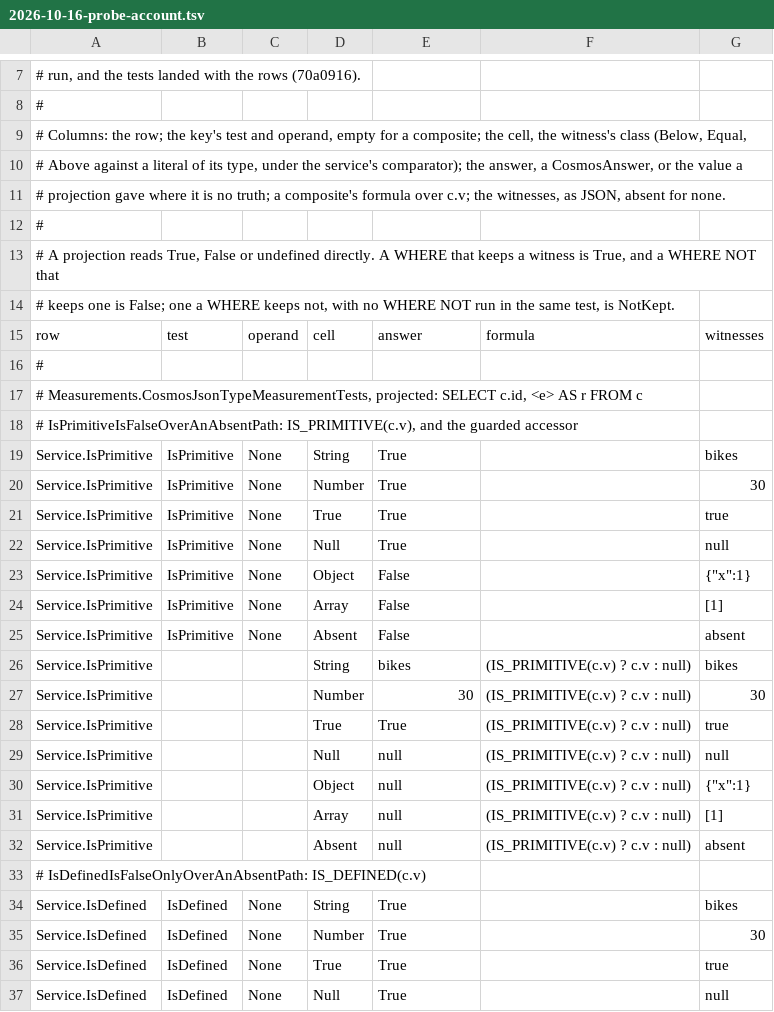
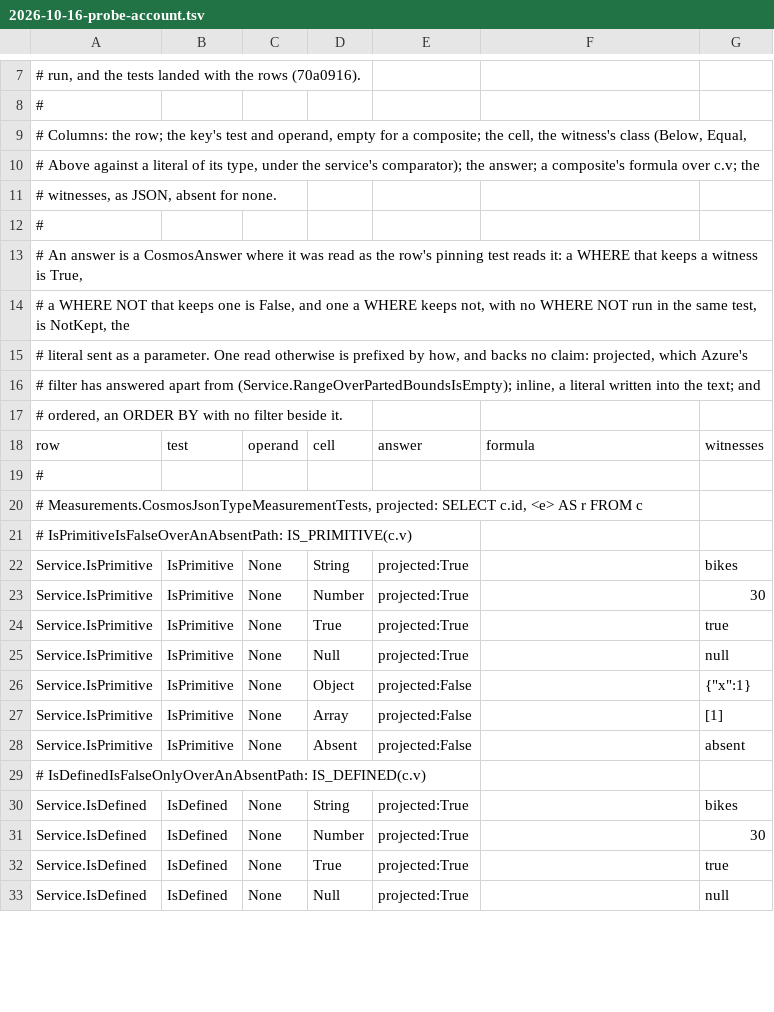
Before and after one commit to ikvmnet/calcite-cosmos, a TSV file: src/Apache.Calcite.Cosmos.Adapter.Tests/Measurements/Runs/2026-10-16-probe-account.tsv, drawn as a sheet; only a part is shown, gaps mark what is left out; the diff covers the shown part only.

Commit message:
Claim Azure only where a run read a cell as its pinning test does, order a string holding U+0000 as the emulator stores it, hold each row by what its answers mean, and read the rendering tests' rows from the registry alone
An outcome names Azure only where the record of 2026-10-16 holds the cell read
by the statements its test runs, a WHERE and a WHERE NOT where one ran with the
literal sent as a parameter, over every witness the test holds the cell to. The
record marks what it projected, wrote inline or only ordered, and those lines
back nothing: Azure's filter has answered apart from its projection. The check
runs both ways, so a line read so is claimed, by its answer or a later run's
that means no more. Azure keeps the boolean rows' filtered cells, the string
order's > and the parted range's between cell, NOT over a path's NotKept cells
among them; the IS_* family, the comparisons and the integers' = claim the
emulator until D7.

The emulator stores U+0000 as U+FDD0 then 0 and orders and compares that.
StoredCodePoint names the comparator and Service.StringOrderIsCodePoint claims
it there; ServiceLeaf places a point by what is stored, a range that may hold
U+0000 either side, and a literal holding one nowhere, so = and != with ASCII
stay exact and an ordering is proven only where no string holds U+0000. The
order's witnesses hold U+0000, and an order must place them as > beside each
does as well as sort them as ORDER BY does. Azure claims no order until D7.

Holds judges an answer by what it means against each declared target, so N8's
NotKept is matched by false or undefined; writes every cell to runs.tsv before
it asserts any; checks a projection except where a target declared a cell off
a WHERE alone; and takes the atomic rows from CosmosAxiomRows.Read. A range is
pointwise over another type too, undefined there.

Calcite.ConnectivesAreKleene carries its vectors, read by its measurement, and
Service.AConstantIsItsOwnTruth gives a constant written as a condition its
row, which ServiceLeaf reads. ProbeRows is the registry and nothing else; the
composite check composes on the tables S settles for each target, and tests
that need Azure answering as the emulator does plant it under an id no row
holds.

```diff
--- a/src/Apache.Calcite.Cosmos.Adapter.Tests/Measurements/Runs/2026-10-16-probe-account.tsv
+++ b/src/Apache.Calcite.Cosmos.Adapter.Tests/Measurements/Runs/2026-10-16-probe-account.tsv
@@ -9,7 +9,10 @@
 # Columns: the row; the key's test and operand, empty for a composite; the cell, the witness's class (Below, Equal,
-# Above against a literal of its type, under the service's comparator); the answer, a CosmosAnswer, or the value a
-# projection gave where it is no truth; a composite's formula over c.v; the witnesses, as JSON, absent for none.
+# Above against a literal of its type, under the service's comparator); the answer; a composite's formula over c.v; the
+# witnesses, as JSON, absent for none.
 #
-# A projection reads True, False or undefined directly. A WHERE that keeps a witness is True, and a WHERE NOT that
-# keeps one is False; one a WHERE keeps not, with no WHERE NOT run in the same test, is NotKept.
+# An answer is a CosmosAnswer where it was read as the row's pinning test reads it: a WHERE that keeps a witness is True,
+# a WHERE NOT that keeps one is False, and one a WHERE keeps not, with no WHERE NOT run in the same test, is NotKept, the
+# literal sent as a parameter. One read otherwise is prefixed by how, and backs no claim: projected, which Azure's
+# filter has answered apart from (Service.RangeOverPartedBoundsIsEmpty); inline, a literal written into the text; and
+# ordered, an ORDER BY with no filter beside it.
 row	test	operand	cell	answer	formula	witnesses
@@ -17,21 +20,14 @@ row	test	operand	cell	answer	formula	witnesses
 # Measurements.CosmosJsonTypeMeasurementTests, projected: SELECT c.id, <e> AS r FROM c
-# IsPrimitiveIsFalseOverAnAbsentPath: IS_PRIMITIVE(c.v), and the guarded accessor
-Service.IsPrimitive	IsPrimitive	None	String	True		"bikes"
-Service.IsPrimitive	IsPrimitive	None	Number	True		30
-Service.IsPrimitive	IsPrimitive	None	True	True		true
-Service.IsPrimitive	IsPrimitive	None	Null	True		null
-Service.IsPrimitive	IsPrimitive	None	Object	False		{"x":1}
-Service.IsPrimitive	IsPrimitive	None	Array	False		[1]
-Service.IsPrimitive	IsPrimitive	None	Absent	False		absent
-Service.IsPrimitive			String	"bikes"	(IS_PRIMITIVE(c.v) ? c.v : null)	"bikes"
-Service.IsPrimitive			Number	30	(IS_PRIMITIVE(c.v) ? c.v : null)	30
-Service.IsPrimitive			True	True	(IS_PRIMITIVE(c.v) ? c.v : null)	true
-Service.IsPrimitive			Null	null	(IS_PRIMITIVE(c.v) ? c.v : null)	null
-Service.IsPrimitive			Object	null	(IS_PRIMITIVE(c.v) ? c.v : null)	{"x":1}
-Service.IsPrimitive			Array	null	(IS_PRIMITIVE(c.v) ? c.v : null)	[1]
-Service.IsPrimitive			Absent	null	(IS_PRIMITIVE(c.v) ? c.v : null)	absent
+# IsPrimitiveIsFalseOverAnAbsentPath: IS_PRIMITIVE(c.v)
+Service.IsPrimitive	IsPrimitive	None	String	projected:True		"bikes"
+Service.IsPrimitive	IsPrimitive	None	Number	projected:True		30
+Service.IsPrimitive	IsPrimitive	None	True	projected:True		true
+Service.IsPrimitive	IsPrimitive	None	Null	projected:True		null
+Service.IsPrimitive	IsPrimitive	None	Object	projected:False		{"x":1}
+Service.IsPrimitive	IsPrimitive	None	Array	projected:False		[1]
+Service.IsPrimitive	IsPrimitive	None	Absent	projected:False		absent
 # IsDefinedIsFalseOnlyOverAnAbsentPath: IS_DEFINED(c.v)
-Service.IsDefined	IsDefined	None	String	True		"bikes"
-Service.IsDefined	IsDefined	None	Number	True		30
-Service.IsDefined	IsDefined	None	True	True		true
-Service.IsDefined	IsDefined	None	Null	True		null
+Service.IsDefined	IsDefined	None	String	projected:True		"bikes"
+Service.IsDefined	IsDefined	None	Number	projected:True		30
+Service.IsDefined	IsDefined	None	True	projected:True		true
+Service.IsDefined	IsDefined	None	Null	projected:True		null
```
Also changed, not shown: 120 edited cells elsewhere in this file, 21 other files.
